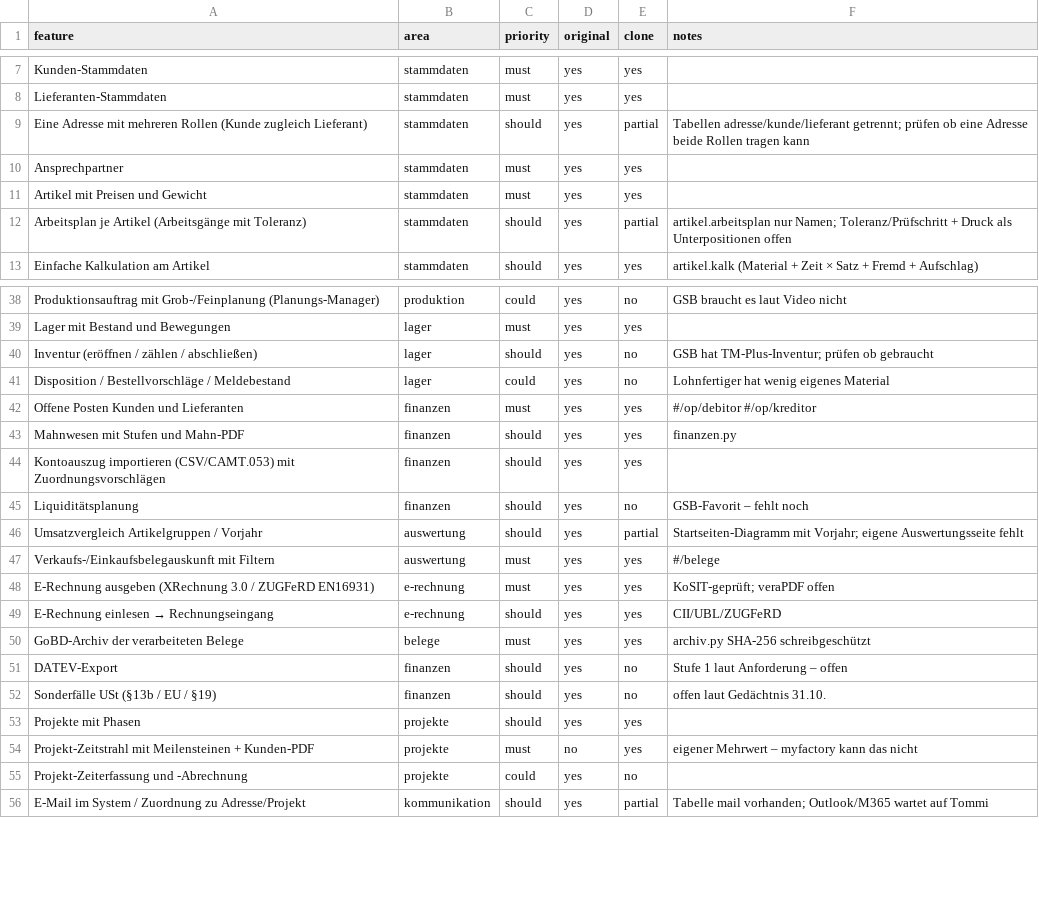
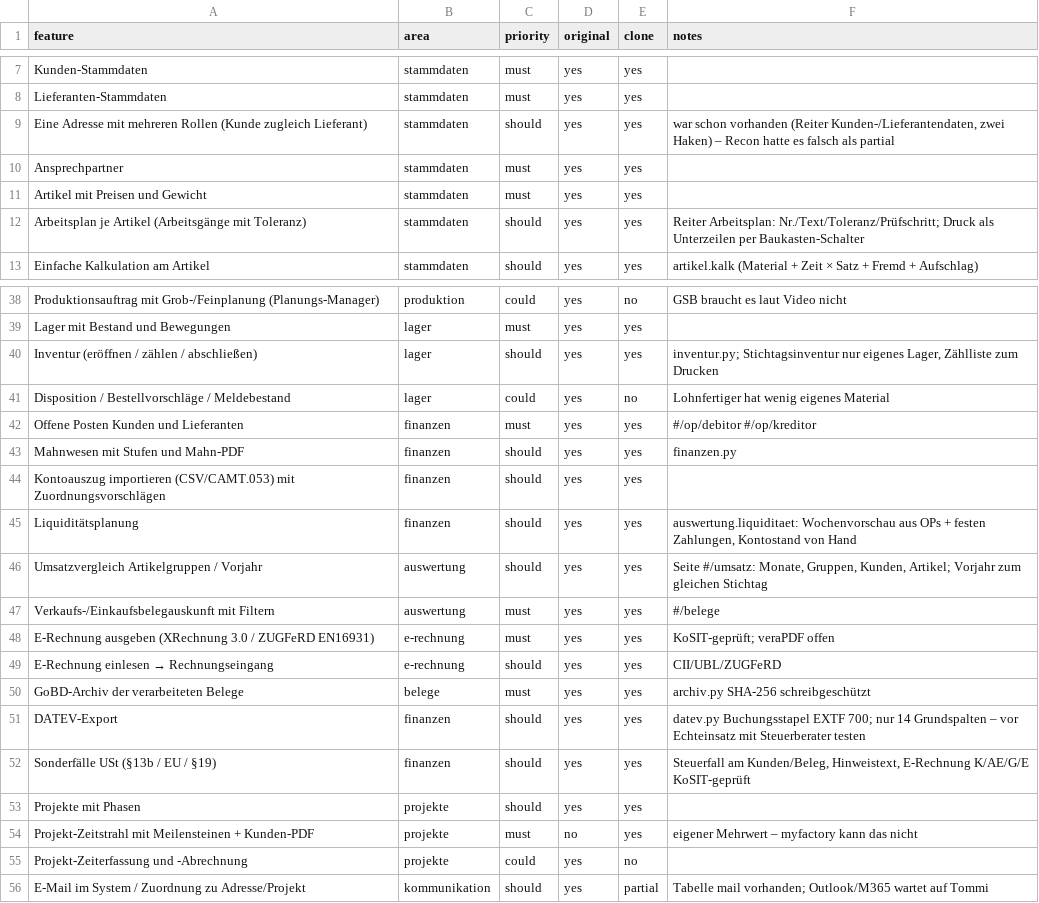
Before and after one commit to Neksi70/V3D-CAD, a CSV file: v3d-erp/replica/features.csv, drawn as a sheet; only a part is shown, gaps mark what is left out.

```diff
--- a/v3d-erp/replica/features.csv
+++ b/v3d-erp/replica/features.csv
@@ -8,6 +8,6 @@ Kunden-Stammdaten,stammdaten,must,yes,yes,
 Lieferanten-Stammdaten,stammdaten,must,yes,yes,
-Eine Adresse mit mehreren Rollen (Kunde zugleich Lieferant),stammdaten,should,yes,partial,Tabellen adresse/kunde/lieferant getrennt; prüfen ob eine Adresse beide Rollen tragen kann
+Eine Adresse mit mehreren Rollen (Kunde zugleich Lieferant),stammdaten,should,yes,yes,"war schon vorhanden (Reiter Kunden-/Lieferantendaten, zwei Haken) – Recon hatte es falsch als partial"
 Ansprechpartner,stammdaten,must,yes,yes,
 Artikel mit Preisen und Gewicht,stammdaten,must,yes,yes,
-Arbeitsplan je Artikel (Arbeitsgänge mit Toleranz),stammdaten,should,yes,partial,artikel.arbeitsplan nur Namen; Toleranz/Prüfschritt + Druck als Unterpositionen offen
+Arbeitsplan je Artikel (Arbeitsgänge mit Toleranz),stammdaten,should,yes,yes,Reiter Arbeitsplan: Nr./Text/Toleranz/Prüfschritt; Druck als Unterzeilen per Baukasten-Schalter
 Einfache Kalkulation am Artikel,stammdaten,should,yes,yes,artikel.kalk (Material + Zeit × Satz + Fremd + Aufschlag)
@@ -39,3 +39,3 @@ Produktionsauftrag mit Grob-/Feinplanung (Planungs-Manager),produktion,could,yes
 Lager mit Bestand und Bewegungen,lager,must,yes,yes,
-Inventur (eröffnen / zählen / abschließen),lager,should,yes,no,GSB hat TM-Plus-Inventur; prüfen ob gebraucht
+Inventur (eröffnen / zählen / abschließen),lager,should,yes,yes,"inventur.py; Stichtagsinventur nur eigenes Lager, Zählliste zum Drucken"
 Disposition / Bestellvorschläge / Meldebestand,lager,could,yes,no,Lohnfertiger hat wenig eigenes Material
@@ -44,4 +44,4 @@ Mahnwesen mit Stufen und Mahn-PDF,finanzen,should,yes,yes,finanzen.py
 Kontoauszug importieren (CSV/CAMT.053) mit Zuordnungsvorschlägen,finanzen,should,yes,yes,
-Liquiditätsplanung,finanzen,should,yes,no,GSB-Favorit – fehlt noch
-Umsatzvergleich Artikelgruppen / Vorjahr,auswertung,should,yes,partial,Startseiten-Diagramm mit Vorjahr; eigene Auswertungsseite fehlt
+Liquiditätsplanung,finanzen,should,yes,yes,"auswertung.liquiditaet: Wochenvorschau aus OPs + festen Zahlungen, Kontostand von Hand"
+Umsatzvergleich Artikelgruppen / Vorjahr,auswertung,should,yes,yes,"Seite #/umsatz: Monate, Gruppen, Kunden, Artikel; Vorjahr zum gleichen Stichtag"
 Verkaufs-/Einkaufsbelegauskunft mit Filtern,auswertung,must,yes,yes,#/belege
@@ -50,4 +50,4 @@ E-Rechnung einlesen → Rechnungseingang,e-rechnung,should,yes,yes,CII/UBL/ZUGFe
 GoBD-Archiv der verarbeiteten Belege,belege,must,yes,yes,archiv.py SHA-256 schreibgeschützt
-DATEV-Export,finanzen,should,yes,no,Stufe 1 laut Anforderung – offen
-Sonderfälle USt (§13b / EU / §19),finanzen,should,yes,no,offen laut Gedächtnis 31.10.
+DATEV-Export,finanzen,should,yes,yes,datev.py Buchungsstapel EXTF 700; nur 14 Grundspalten – vor Echteinsatz mit Steuerberater testen
+Sonderfälle USt (§13b / EU / §19),finanzen,should,yes,yes,"Steuerfall am Kunden/Beleg, Hinweistext, E-Rechnung K/AE/G/E KoSIT-geprüft"
 Projekte mit Phasen,projekte,should,yes,yes,
```
Also changed, not shown: 13 other files.
